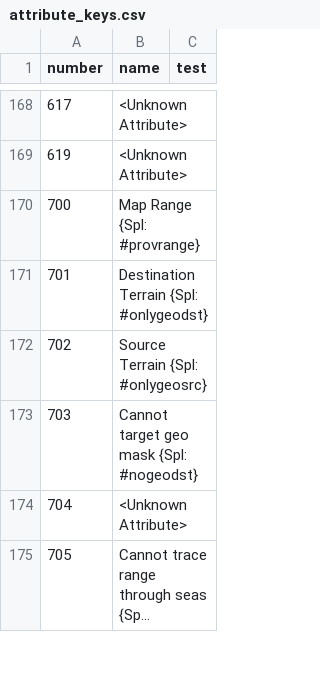
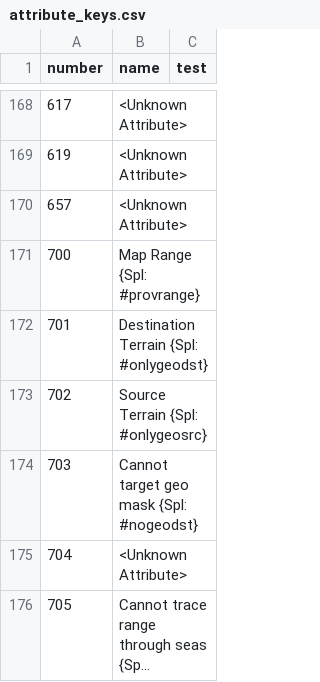
Before and after one commit to larzm42/dom5inspector, a CSV file: gamedata/attribute_keys.csv, drawn as a sheet; only a part is shown, gaps mark what is left out; long unchanged cells end in …; the diff names each change by its address in the sheet, - before the commit and + after, or states it on an @@ line.

Commit message:
Add missing attribute.

```diff
--- a/gamedata/attribute_keys.csv
+++ b/gamedata/attribute_keys.csv
+row 170: 657 | <Unknown Attribute>
```
